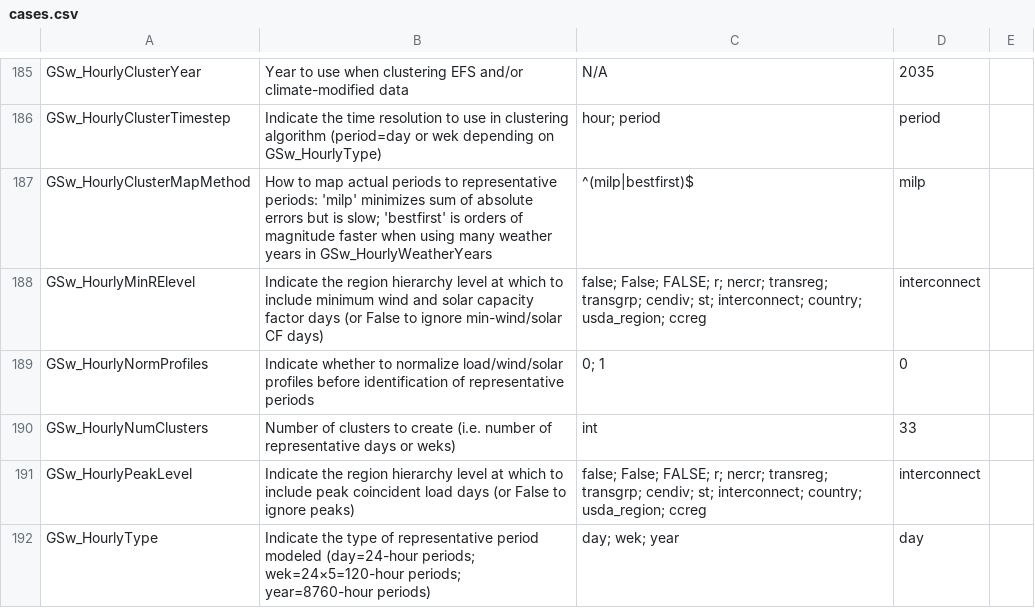
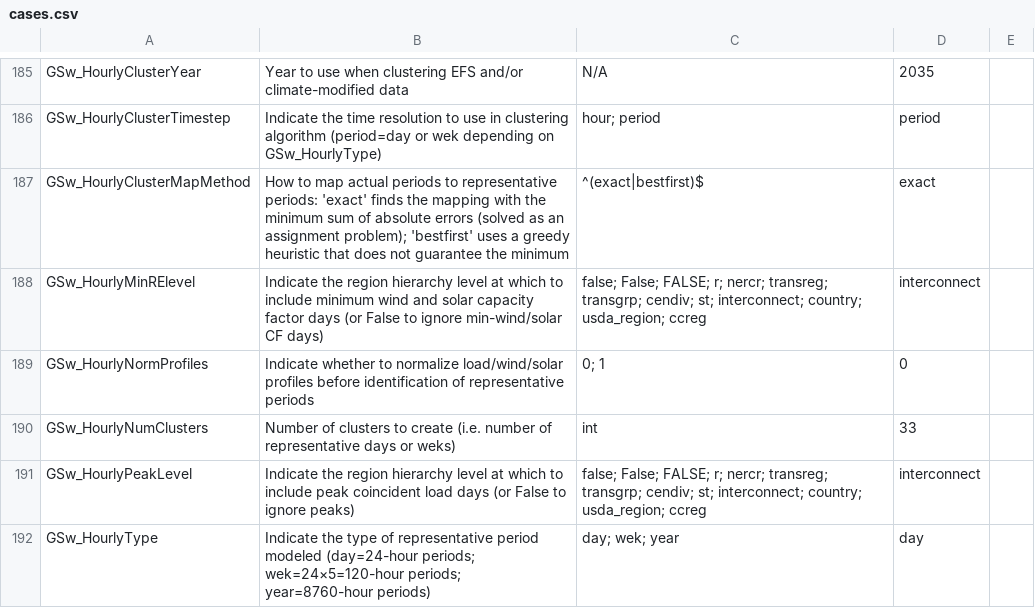
Before and after one commit to ReEDS-Model/ReEDS, a CSV file: cases.csv, drawn as a sheet; only a part is shown, gaps mark what is left out.

```diff
--- a/cases.csv
+++ b/cases.csv
@@ -186,3 +186,3 @@ GSw_HourlyClusterYear,Year to use when clustering EFS and/or climate-modified da
 GSw_HourlyClusterTimestep,Indicate the time resolution to use in clustering algorithm (period=day or wek depending on GSw_HourlyType),hour; period,period,
-GSw_HourlyClusterMapMethod,How to map actual periods to representative periods: 'milp' minimizes sum of absolute errors but is slow; 'bestfirst' is orders of magnitude faster when using many weather years in GSw_HourlyWeatherYears,^(milp|bestfirst)$,milp,
+GSw_HourlyClusterMapMethod,How to map actual periods to representative periods: 'exact' finds the mapping with the minimum sum of absolute errors (solved as an assignment problem); 'bestfirst' uses a greedy heuristic that does not guarantee the minimum,^(exact|bestfirst)$,exact,
 GSw_HourlyMinRElevel,Indicate the region hierarchy level at which to include minimum wind and solar capacity factor days (or False to ignore min-wind/solar CF days),false; False; FALSE; r; nercr; transreg; transgrp; cendiv; st; interconnect; country; usda_region; ccreg,interconnect,
```
Also changed, not shown: 3 other files.
